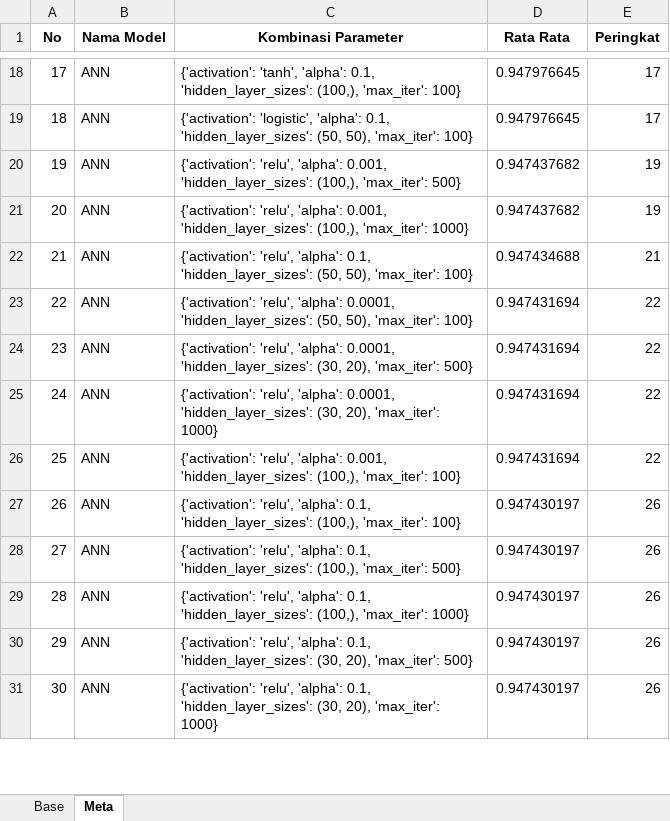
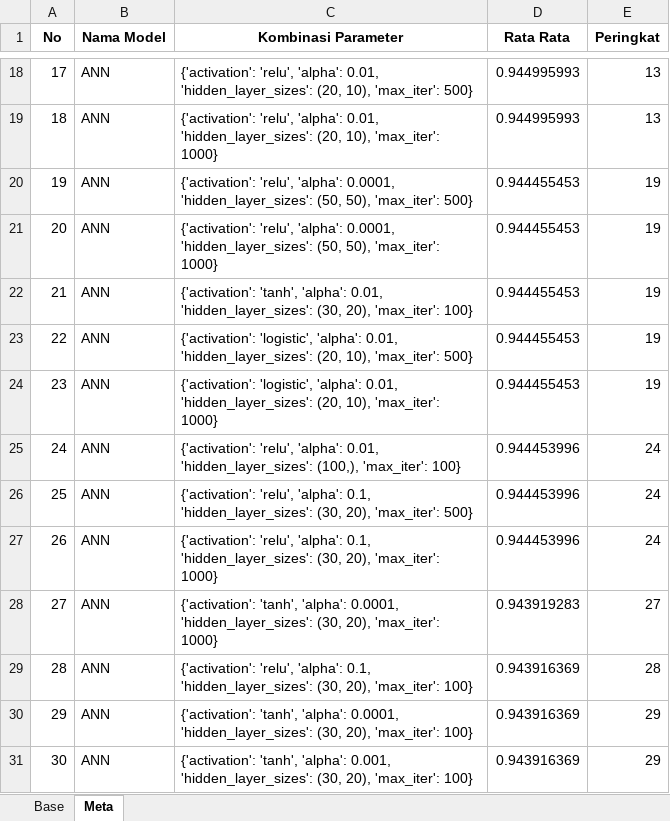
Before and after one commit to abdulrahemfaqih/SIDANG_SKRIPSI, an Excel workbook: code_notebooks/rekap_kombinasi_parameter_base_dan_meta.xlsx, sheet Meta, drawn as a sheet; only a part is shown, gaps mark what is left out; values as stored, in another font and other column widths than the file's, no borders; the diff covers the shown part only; the diff names each change by its address in the sheet, - before the commit and + after, or states it on an @@ line.

```diff
--- a/code_notebooks/rekap_kombinasi_parameter_base_dan_meta.xlsx (sheet Meta)
+++ b/code_notebooks/rekap_kombinasi_parameter_base_dan_meta.xlsx (sheet Meta)
-C18 (Kombinasi Parameter): {'activation': 'tanh', 'alpha': 0.1, 'hidden_layer_sizes': (100,), 'max_iter': 100}
+C18 (Kombinasi Parameter): {'activation': 'relu', 'alpha': 0.01, 'hidden_layer_sizes': (20, 10), 'max_iter': 500}
-D18:D19 (Rata Rata): 0.947976645
+D18:D19 (Rata Rata): 0.944995993
-E18:E19 (Peringkat): 17
+E18:E19 (Peringkat): 13
-C19 (Kombinasi Parameter): {'activation': 'logistic', 'alpha': 0.1, 'hidden_layer_sizes': (50, 50), 'max_iter': 100}
+C19 (Kombinasi Parameter): {'activation': 'relu', 'alpha': 0.01, 'hidden_layer_sizes': (20, 10), 'max_iter': 1000}
-C20 (Kombinasi Parameter): …'relu', 'alpha': 0.001, 'hidden_layer_sizes': (100,), 'max_iter': 500}
+C20 (Kombinasi Parameter): …'relu', 'alpha': 0.0001, 'hidden_layer_sizes': (50, 50), 'max_iter': 500}
-D20:D21 (Rata Rata): 0.947437682
+D20:D21 (Rata Rata): 0.944455453
-C21 (Kombinasi Parameter): …'relu', 'alpha': 0.001, 'hidden_layer_sizes': (100,), 'max_iter': 1000}
+C21 (Kombinasi Parameter): …'relu', 'alpha': 0.0001, 'hidden_layer_sizes': (50, 50), 'max_iter': 1000}
-C22 (Kombinasi Parameter): {'activation': 'relu', 'alpha': 0.1, 'hidden_layer_sizes': (50, 50), 'max_iter': 100}
+C22 (Kombinasi Parameter): {'activation': 'tanh', 'alpha': 0.01, 'hidden_layer_sizes': (30, 20), 'max_iter': 100}
-D22 (Rata Rata): 0.947434688
+D22 (Rata Rata): 0.944455453
-E22 (Peringkat): 21
+E22 (Peringkat): 19
-C23 (Kombinasi Parameter): {'activation': 'relu', 'alpha': 0.0001, 'hidden_layer_sizes': (50, 50), 'max_iter': 100}
+C23 (Kombinasi Parameter): {'activation': 'logistic', 'alpha': 0.01, 'hidden_layer_sizes': (20, 10), 'max_iter': 500}
-D23:D24 (Rata Rata): 0.947431694
+D23:D24 (Rata Rata): 0.944455453
-E23:E24 (Peringkat): 22
+E23:E24 (Peringkat): 19
-C24 (Kombinasi Parameter): {'activation': 'relu', 'alpha': 0.0001, 'hidden_layer_sizes': (30, 20), 'max_iter': 500}
+C24 (Kombinasi Parameter): {'activation': 'logistic', 'alpha': 0.01, 'hidden_layer_sizes': (20, 10), 'max_iter': 1000}
-C25 (Kombinasi Parameter): …'relu', 'alpha': 0.0001, 'hidden_layer_sizes': (30, 20), 'max_iter': 1000}
+C25 (Kombinasi Parameter): …'relu', 'alpha': 0.01, 'hidden_layer_sizes': (100,), 'max_iter': 100}
-D25:D26 (Rata Rata): 0.947431694
+D25:D26 (Rata Rata): 0.944453996
-E25:E26 (Peringkat): 22
+E25:E26 (Peringkat): 24
-C26 (Kombinasi Parameter): …'relu', 'alpha': 0.001, 'hidden_layer_sizes': (100,), 'max_iter': 100}
+C26 (Kombinasi Parameter): …'relu', 'alpha': 0.1, 'hidden_layer_sizes': (30, 20), 'max_iter': 500}
-C27 (Kombinasi Parameter): …0.1, 'hidden_layer_sizes': (100,), 'max_iter': 100}
+C27 (Kombinasi Parameter): …0.1, 'hidden_layer_sizes': (30, 20), 'max_iter': 1000}
-D27 (Rata Rata): 0.947430197
+D27 (Rata Rata): 0.944453996
-E27 (Peringkat): 26
+E27 (Peringkat): 24
-C28 (Kombinasi Parameter): {'activation': 'relu', 'alpha': 0.1, 'hidden_layer_sizes': (100,), 'max_iter': 500}
+C28 (Kombinasi Parameter): {'activation': 'tanh', 'alpha': 0.0001, 'hidden_layer_sizes': (30, 20), 'max_iter': 1000}
-D28 (Rata Rata): 0.947430197
+D28 (Rata Rata): 0.943919283
-E28 (Peringkat): 26
+E28 (Peringkat): 27
-C29 (Kombinasi Parameter): …0.1, 'hidden_layer_sizes': (100,), 'max_iter': 1000}
+C29 (Kombinasi Parameter): …0.1, 'hidden_layer_sizes': (30, 20), 'max_iter': 100}
-D29:D31 (Rata Rata): 0.947430197
+D29:D31 (Rata Rata): 0.943916369
-E29 (Peringkat): 26
+E29 (Peringkat): 28
-C30 (Kombinasi Parameter): {'activation': 'relu', 'alpha': 0.1, 'hidden_layer_sizes': (30, 20), 'max_iter': 500}
+C30 (Kombinasi Parameter): {'activation': 'tanh', 'alpha': 0.0001, 'hidden_layer_sizes': (30, 20), 'max_iter': 100}
-E30:E31 (Peringkat): 26
+E30:E31 (Peringkat): 29
-C31 (Kombinasi Parameter): {'activation': 'relu', 'alpha': 0.1, 'hidden_layer_sizes': (30, 20), 'max_iter': 1000}
+C31 (Kombinasi Parameter): {'activation': 'tanh', 'alpha': 0.001, 'hidden_layer_sizes': (30, 20), 'max_iter': 100}
```
Also changed, not shown: 686 edited cells elsewhere in this sheet, sheet Base, code_notebooks/fitur_meta_testing.xlsx, code_notebooks/fitur_meta_training.xlsx, 40 other files.
